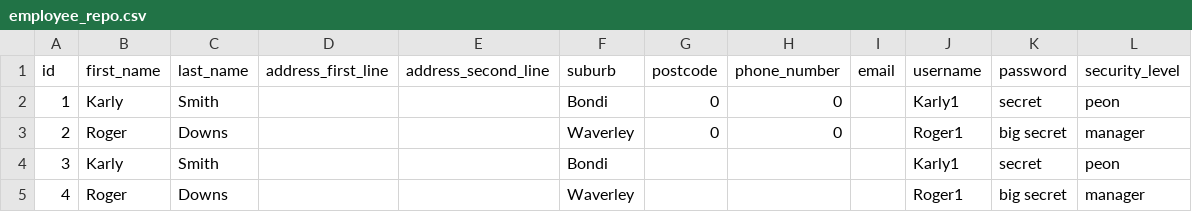
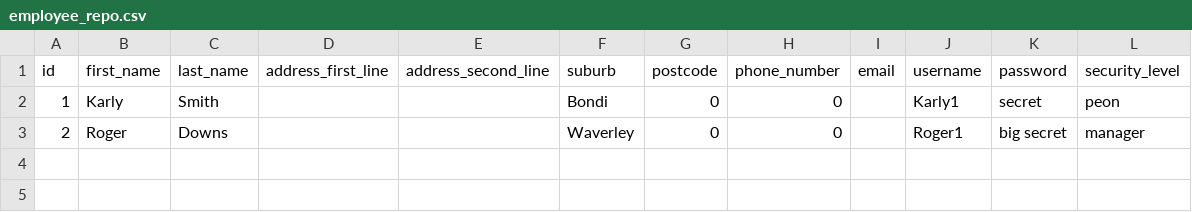
Before and after one commit to Filchgit/pharmacy_web_project, a CSV file: app/data/employee_repo.csv, drawn as a sheet; the diff names each change by its address in the sheet, - before the commit and + after, or states it on an @@ line.

```diff
--- a/app/data/employee_repo.csv
+++ b/app/data/employee_repo.csv
-row 4: 3 | Karly | Smith |  |  | Bondi |  |  |  | Karly1 | secret | peon
-row 5: 4 | Roger | Downs |  |  | Waverley |  |  |  | Roger1 | big secret | manager
```
Also changed, not shown: 10 other files.
